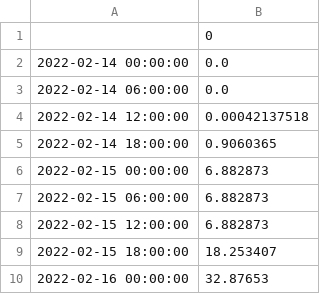
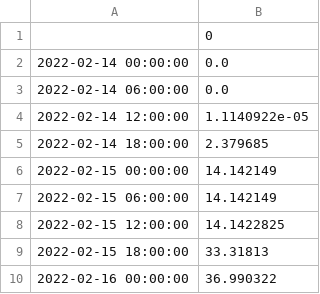
Before and after one commit to daniloceano/petropolis-precipitation-2022_analysis, a CSV file: model_precipitation_processed/RuaAraruamaQuitandinha_WRF_1kmthompson_off.nc_precipitation.csv, drawn as a sheet.

```diff
--- a/model_precipitation_processed/RuaAraruamaQuitandinha_WRF_1kmthompson_off.nc_precipitation.csv
+++ b/model_precipitation_processed/RuaAraruamaQuitandinha_WRF_1kmthompson_off.nc_precipitation.csv
@@ -3,8 +3,8 @@
 2022-02-14 06:00:00,0.0
-2022-02-14 12:00:00,0.00042137518
-2022-02-14 18:00:00,0.9060365
-2022-02-15 00:00:00,6.882873
-2022-02-15 06:00:00,6.882873
-2022-02-15 12:00:00,6.882873
-2022-02-15 18:00:00,18.253407
-2022-02-16 00:00:00,32.87653
+2022-02-14 12:00:00,1.1140922e-05
+2022-02-14 18:00:00,2.379685
+2022-02-15 00:00:00,14.142149
+2022-02-15 06:00:00,14.142149
+2022-02-15 12:00:00,14.1422825
+2022-02-15 18:00:00,33.31813
+2022-02-16 00:00:00,36.990322
```
Also changed, not shown: model_precipitation_processed/CIEPBrizolão137_WRF_1kmthompson_off.nc_precipitation.csv, 5 other files.
